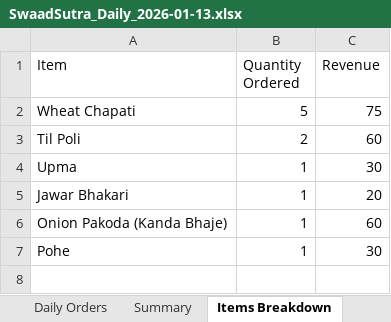
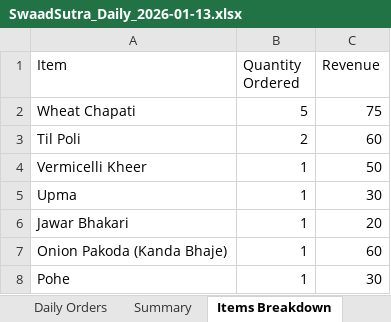
Before and after one commit to poojadwarkunde/swaad-sutra, an Excel workbook: reports/SwaadSutra_Daily_2026-01-13.xlsx, sheet Items Breakdown, drawn as a sheet; values as stored, in another font and other column widths than the file's, no borders; the diff names each change by its address in the sheet, - before the commit and + after, or states it on an @@ line.

```diff
--- a/reports/SwaadSutra_Daily_2026-01-13.xlsx (sheet Items Breakdown)
+++ b/reports/SwaadSutra_Daily_2026-01-13.xlsx (sheet Items Breakdown)
+row 4: Vermicelli Kheer | 1 | 50
```
Also changed, not shown: sheet Daily Orders, sheet Summary.
